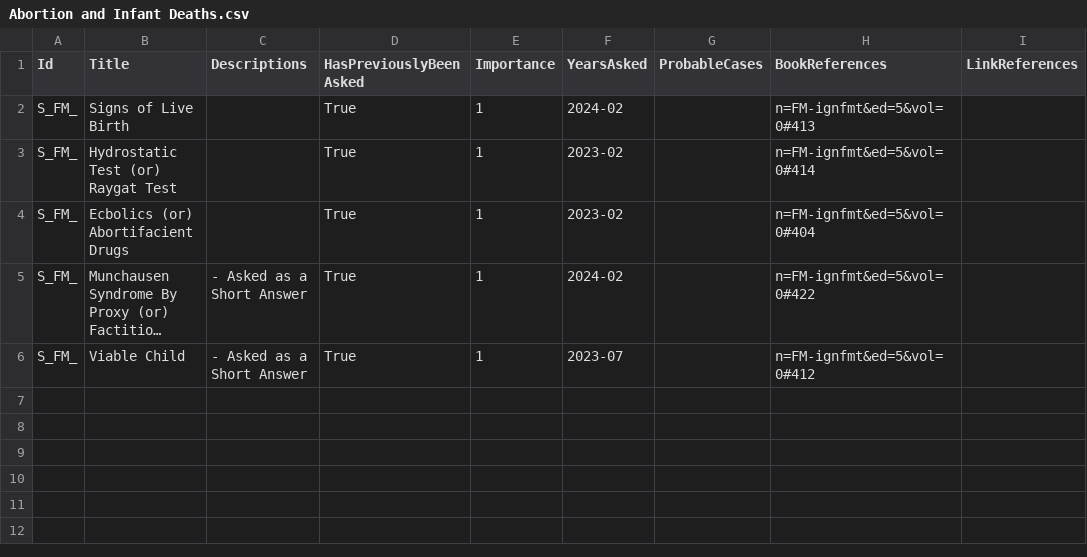
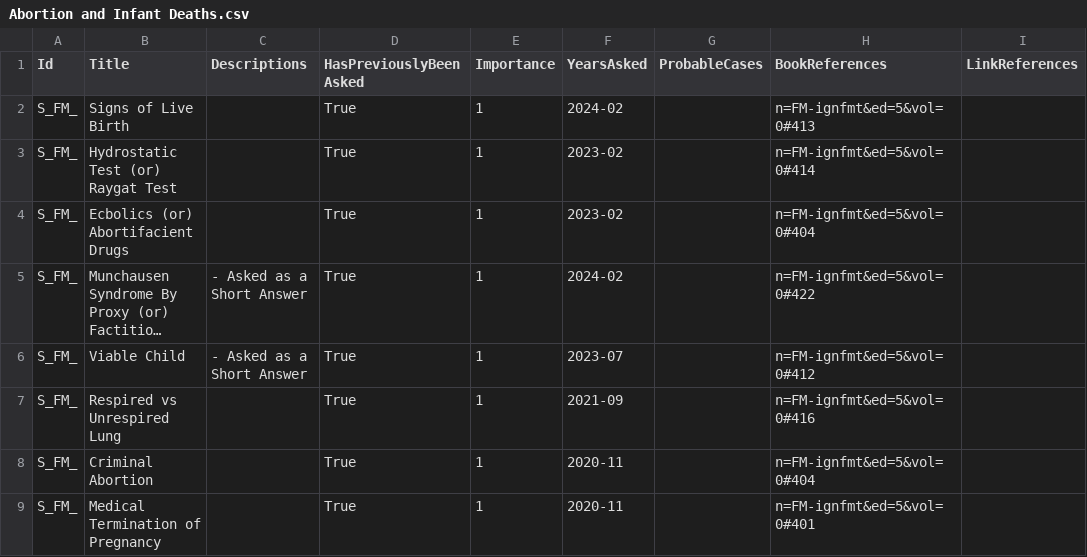
Before and after one commit to symptum/Symptum.Data, a CSV file: src/Symptum.Data/Subjects/Forensic Medicine/Question Bank/Paper 0/Abortion and Infant Deaths.csv, drawn as a sheet; long unchanged cells end in …; the diff names each change by its address in the sheet, - before the commit and + after, or states it on an @@ line.

```diff
--- a/src/Symptum.Data/Subjects/Forensic Medicine/Question Bank/Paper 0/Abortion and Infant Deaths.csv
+++ b/src/Symptum.Data/Subjects/Forensic Medicine/Question Bank/Paper 0/Abortion and Infant Deaths.csv
+row 7: S_FM_ | Respired vs Unrespired Lung |  | True | 1 | 2021-09 |  | n=FM-ignfmt&ed=5&vol=0#416
+row 8: S_FM_ | Criminal Abortion |  | True | 1 | 2020-11 |  | n=FM-ignfmt&ed=5&vol=0#404
+row 9: S_FM_ | Medical Termination of Pregnancy |  | True | 1 | 2020-11 |  | n=FM-ignfmt&ed=5&vol=0#401
```
Also changed, not shown: src/Symptum.Data/Subjects/Forensic Medicine/Question Bank/Paper 0/Asphyxial Death.csv, src/Symptum.Data/Subjects/Forensic Medicine/Question Bank/Paper 0/Legal Procedures.csv, 12 other files.
